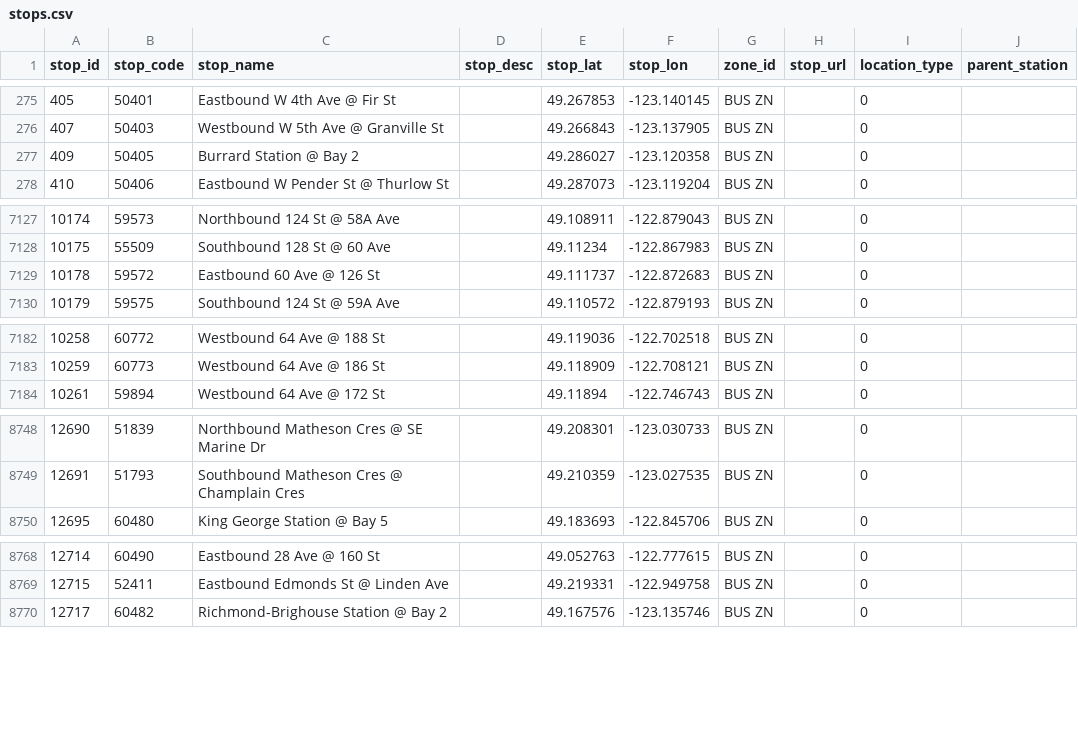
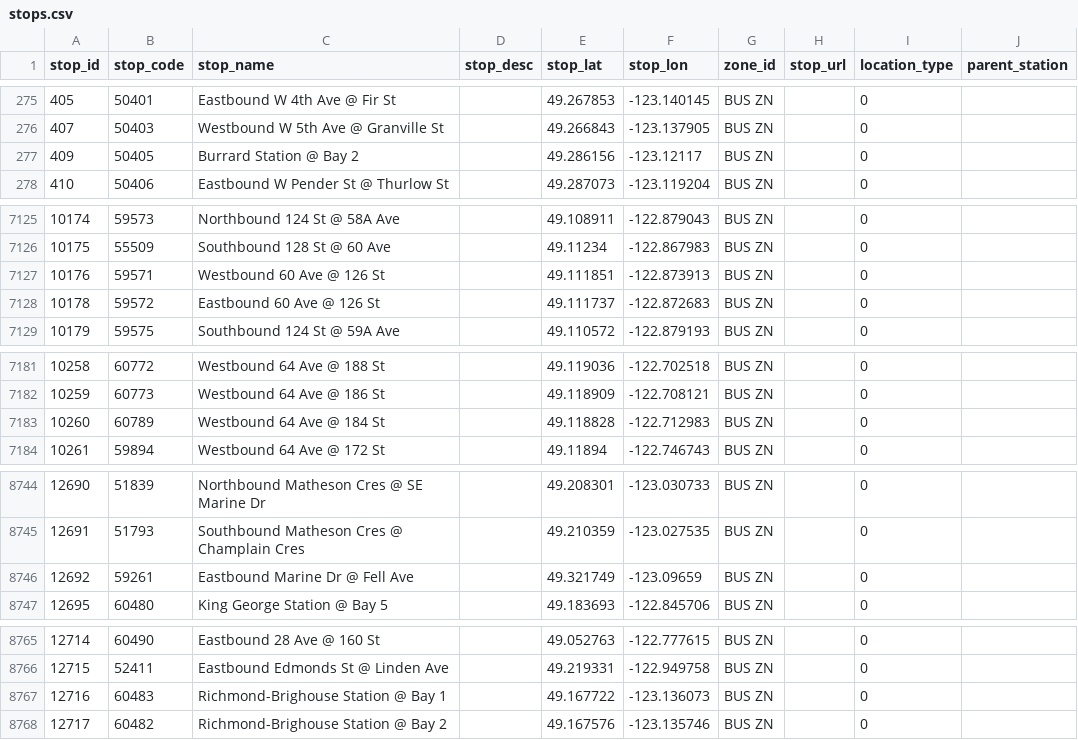
Before and after one commit to carsonyl/translink-derived-datasets, a CSV file: datasets/stops.csv, drawn as a sheet; only a part is shown, gaps mark what is left out; the diff covers the shown part only.

Commit message:
Stops 2020-10-23.

```diff
--- a/datasets/stops.csv
+++ b/datasets/stops.csv
@@ -276,3 +276,3 @@ stop_id,stop_code,stop_name,stop_desc,stop_lat,stop_lon,zone_id,stop_url,locatio
 407,50403,Westbound W 5th Ave @ Granville St,,49.266843,-123.137905,BUS ZN,,0,
-409,50405,Burrard Station @ Bay 2,,49.286027,-123.120358,BUS ZN,,0,
+409,50405,Burrard Station @ Bay 2,,49.286156,-123.12117,BUS ZN,,0,
 410,50406,Eastbound W Pender St @ Thurlow St,,49.287073,-123.119204,BUS ZN,,0,
@@ -7128,2 +7126,3 @@ stop_id,stop_code,stop_name,stop_desc,stop_lat,stop_lon,zone_id,stop_url,locatio
 10175,55509,Southbound 128 St @ 60 Ave,,49.11234,-122.867983,BUS ZN,,0,
+10176,59571,Westbound 60 Ave @ 126 St,,49.111851,-122.873913,BUS ZN,,0,
 10178,59572,Eastbound 60 Ave @ 126 St,,49.111737,-122.872683,BUS ZN,,0,
@@ -7183,2 +7182,3 @@ stop_id,stop_code,stop_name,stop_desc,stop_lat,stop_lon,zone_id,stop_url,locatio
 10259,60773,Westbound 64 Ave @ 186 St,,49.118909,-122.708121,BUS ZN,,0,
+10260,60789,Westbound 64 Ave @ 184 St,,49.118828,-122.712983,BUS ZN,,0,
 10261,59894,Westbound 64 Ave @ 172 St,,49.11894,-122.746743,BUS ZN,,0,
@@ -8749,2 +8745,3 @@ stop_id,stop_code,stop_name,stop_desc,stop_lat,stop_lon,zone_id,stop_url,locatio
 12691,51793,Southbound Matheson Cres @ Champlain Cres,,49.210359,-123.027535,BUS ZN,,0,
+12692,59261,Eastbound Marine Dr @ Fell Ave,,49.321749,-123.09659,BUS ZN,,0,
 12695,60480,King George Station @ Bay 5,,49.183693,-122.845706,BUS ZN,,0,
@@ -8769,2 +8766,3 @@ stop_id,stop_code,stop_name,stop_desc,stop_lat,stop_lon,zone_id,stop_url,locatio
 12715,52411,Eastbound Edmonds St @ Linden Ave,,49.219331,-122.949758,BUS ZN,,0,
+12716,60483,Richmond-Brighouse Station @ Bay 1,,49.167722,-123.136073,BUS ZN,,0,
 12717,60482,Richmond-Brighouse Station @ Bay 2,,49.167576,-123.135746,BUS ZN,,0,
```
Also changed, not shown: 2 added rows, 6 removed rows and 8 edited cells elsewhere in this file, 1 other file.
